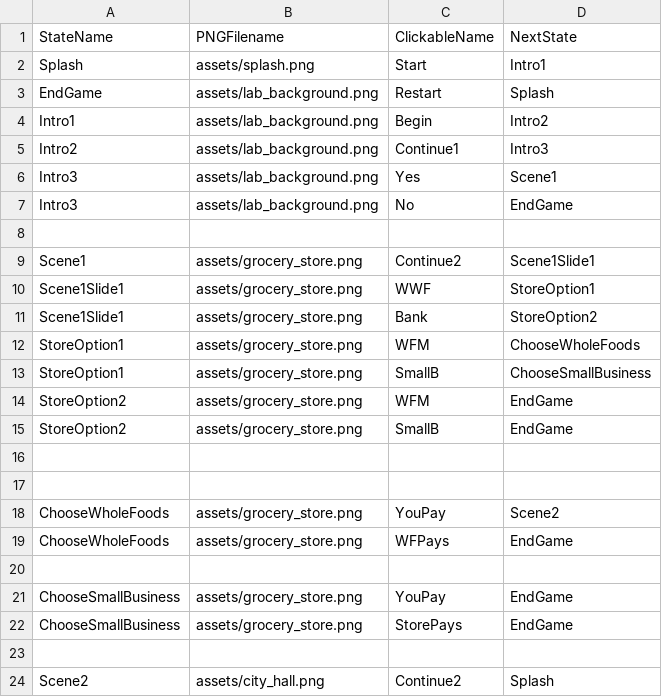
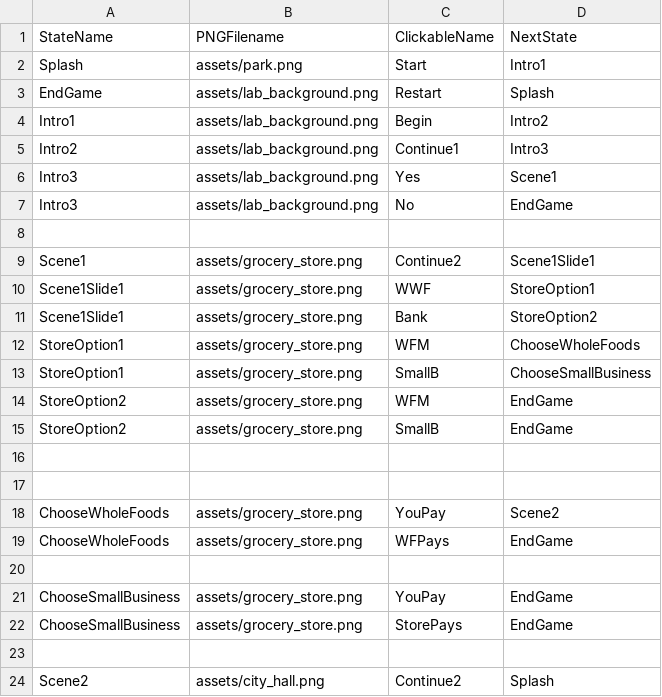
Before and after one commit to jenniferlewmunoz/EdibleFoodPackaging, a CSV file: data/interactionTable.csv, drawn as a sheet.

Commit message:
Updated splash screen

```diff
--- a/data/interactionTable.csv
+++ b/data/interactionTable.csv
@@ -1,3 +1,3 @@
 StateName,PNGFilename,ClickableName,NextState
-Splash,assets/splash.png,Start,Intro1
+Splash,assets/park.png,Start,Intro1
 EndGame,assets/lab_background.png,Restart,Splash
```
Also changed, not shown: data/clickableLayout.csv, 11 other files.
